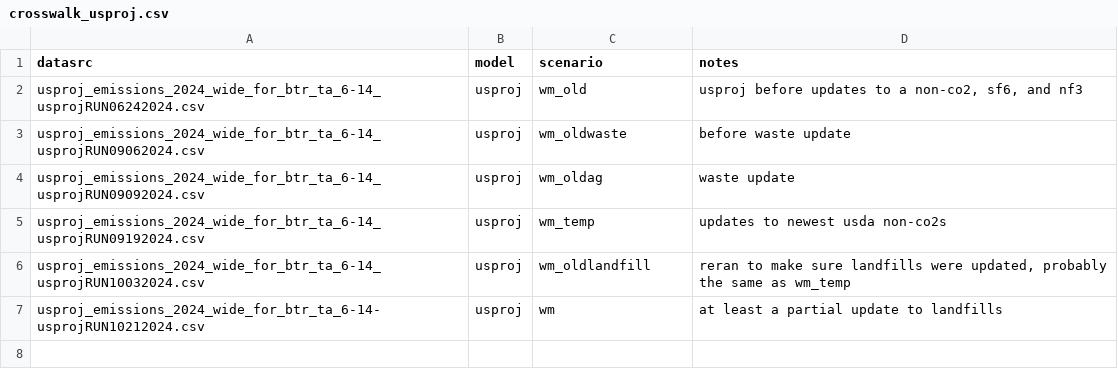
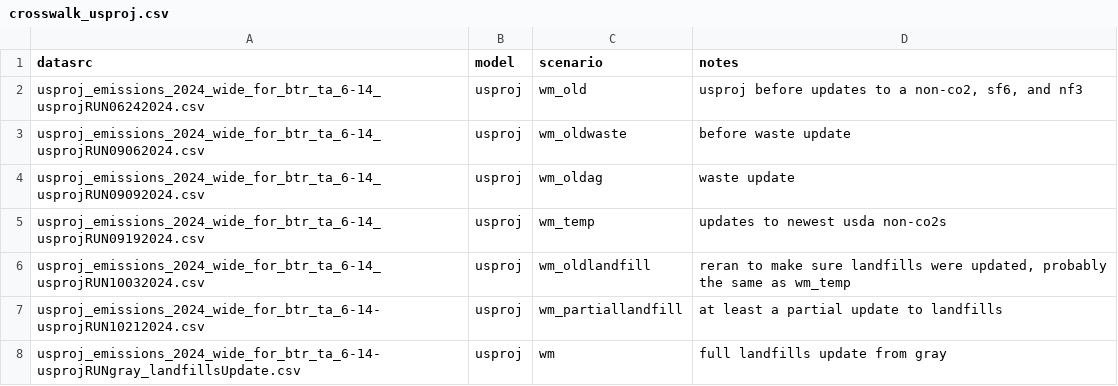
Before and after one commit to mobro-git/BTR, a CSV file: data-raw/crosswalk/crosswalk_usproj.csv, drawn as a sheet.

Commit message:
usproj update with final landfills methods change

```diff
--- a/data-raw/crosswalk/crosswalk_usproj.csv
+++ b/data-raw/crosswalk/crosswalk_usproj.csv
@@ -6,2 +6,3 @@ usproj_emissions_2024_wide_for_btr_ta_6-14_usprojRUN09192024.csv,usproj,wm_temp,
 usproj_emissions_2024_wide_for_btr_ta_6-14_usprojRUN10032024.csv,usproj,wm_oldlandfill,"reran to make sure landfills were updated, probably the same as wm_temp"
-usproj_emissions_2024_wide_for_btr_ta_6-14-usprojRUN10212024.csv,usproj,wm,at least a partial update to landfills
+usproj_emissions_2024_wide_for_btr_ta_6-14-usprojRUN10212024.csv,usproj,wm_partiallandfill,at least a partial update to landfills
+usproj_emissions_2024_wide_for_btr_ta_6-14-usprojRUNgray_landfillsUpdate.csv,usproj,wm,full landfills update from gray
```
Also changed, not shown: 1 other file.
